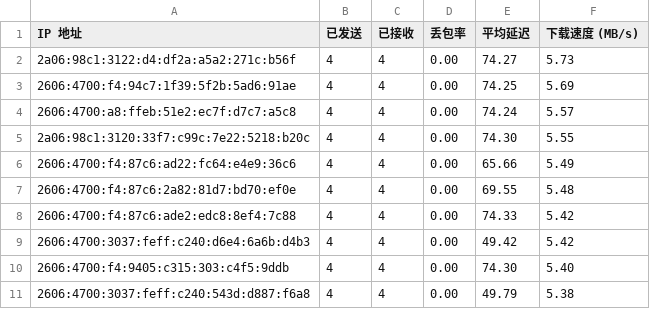
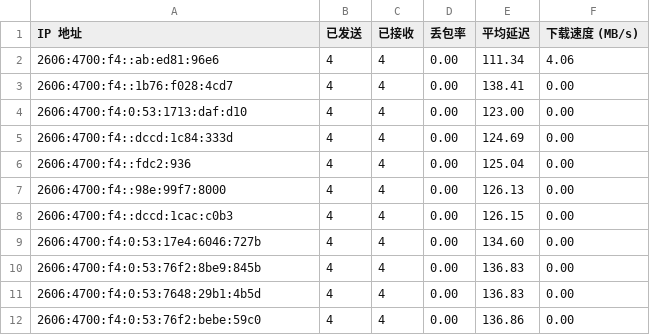
Before and after one commit to laityts/result, a CSV file: csv/resultv6.csv, drawn as a sheet; only a part is shown; the diff covers the shown part only.

Commit message:
Update result.csv and cfip.txt

```diff
--- a/csv/resultv6.csv
+++ b/csv/resultv6.csv
@@ -1,11 +1,12 @@
 IP 地址,已发送,已接收,丢包率,平均延迟,下载速度 (MB/s)
-2a06:98c1:3122:d4:df2a:a5a2:271c:b56f,4,4,0.00,74.27,5.73
-2606:4700:f4:94c7:1f39:5f2b:5ad6:91ae,4,4,0.00,74.25,5.69
-2606:4700:a8:ffeb:51e2:ec7f:d7c7:a5c8,4,4,0.00,74.24,5.57
-2a06:98c1:3120:33f7:c99c:7e22:5218:b20c,4,4,0.00,74.30,5.55
-2606:4700:f4:87c6:ad22:fc64:e4e9:36c6,4,4,0.00,65.66,5.49
-2606:4700:f4:87c6:2a82:81d7:bd70:ef0e,4,4,0.00,69.55,5.48
-2606:4700:f4:87c6:ade2:edc8:8ef4:7c88,4,4,0.00,74.33,5.42
-2606:4700:3037:feff:c240:d6e4:6a6b:d4b3,4,4,0.00,49.42,5.42
-2606:4700:f4:9405:c315:303:c4f5:9ddb,4,4,0.00,74.30,5.40
-2606:4700:3037:feff:c240:543d:d887:f6a8,4,4,0.00,49.79,5.38
+2606:4700:f4::ab:ed81:96e6,4,4,0.00,111.34,4.06
+2606:4700:f4::1b76:f028:4cd7,4,4,0.00,138.41,0.00
+2606:4700:f4:0:53:1713:daf:d10,4,4,0.00,123.00,0.00
+2606:4700:f4::dccd:1c84:333d,4,4,0.00,124.69,0.00
+2606:4700:f4::fdc2:936,4,4,0.00,125.04,0.00
+2606:4700:f4::98e:99f7:8000,4,4,0.00,126.13,0.00
+2606:4700:f4::dccd:1cac:c0b3,4,4,0.00,126.15,0.00
+2606:4700:f4:0:53:17e4:6046:727b,4,4,0.00,134.60,0.00
+2606:4700:f4:0:53:76f2:8be9:845b,4,4,0.00,136.83,0.00
+2606:4700:f4:0:53:7648:29b1:4b5d,4,4,0.00,136.83,0.00
+2606:4700:f4:0:53:76f2:bebe:59c0,4,4,0.00,136.86,0.00
```
Also changed, not shown: 8 added rows and 30 edited cells elsewhere in this file, 7 other files.
